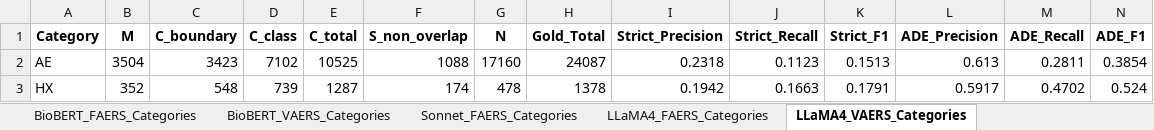
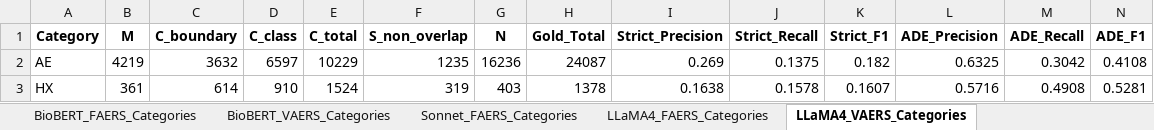
Before and after one commit to seldas/LLM4AE, an Excel workbook: publication/results/comparison_three_schemes/three_schemes_summary.xlsx, sheet LLaMA4_VAERS_Categories, drawn as a sheet; only a part is shown; values as stored, in another font and other column widths than the file's, no borders; the diff covers the shown part only; the diff names each change by its address in the sheet, - before the commit and + after, or states it on an @@ line.

```diff
--- a/publication/results/comparison_three_schemes/three_schemes_summary.xlsx (sheet LLaMA4_VAERS_Categories)
+++ b/publication/results/comparison_three_schemes/three_schemes_summary.xlsx (sheet LLaMA4_VAERS_Categories)
-B2 (M): 3504
+B2 (M): 4219
-C2 (C_boundary): 3423
+C2 (C_boundary): 3632
-D2 (C_class): 7102
+D2 (C_class): 6597
-E2 (C_total): 10525
+E2 (C_total): 10229
-F2 (S_non_overlap): 1088
+F2 (S_non_overlap): 1235
-G2 (N): 17160
+G2 (N): 16236
-I2 (Strict_Precision): 0.2318
+I2 (Strict_Precision): 0.269
-J2 (Strict_Recall): 0.1123
+J2 (Strict_Recall): 0.1375
-K2 (Strict_F1): 0.1513
+K2 (Strict_F1): 0.182
-L2 (ADE_Precision): 0.613
+L2 (ADE_Precision): 0.6325
-M2 (ADE_Recall): 0.2811
+M2 (ADE_Recall): 0.3042
-N2 (ADE_F1): 0.3854
+N2 (ADE_F1): 0.4108
-B3 (M): 352
+B3 (M): 361
-C3 (C_boundary): 548
+C3 (C_boundary): 614
-D3 (C_class): 739
+D3 (C_class): 910
-E3 (C_total): 1287
+E3 (C_total): 1524
-F3 (S_non_overlap): 174
+F3 (S_non_overlap): 319
-G3 (N): 478
+G3 (N): 403
-I3 (Strict_Precision): 0.1942
+I3 (Strict_Precision): 0.1638
-J3 (Strict_Recall): 0.1663
+J3 (Strict_Recall): 0.1578
-K3 (Strict_F1): 0.1791
+K3 (Strict_F1): 0.1607
-L3 (ADE_Precision): 0.5917
+L3 (ADE_Precision): 0.5716
-M3 (ADE_Recall): 0.4702
+M3 (ADE_Recall): 0.4908
-N3 (ADE_F1): 0.524
+N3 (ADE_F1): 0.5281
```
Also changed, not shown: 48 edited cells elsewhere in this sheet, sheet VAERS_Master_Benchmark, publication/results/tables/table3_master_benchmark_vaers.xlsx, publication/results/tables/table6_random_seed_invariance.xlsx, 13 other files.
